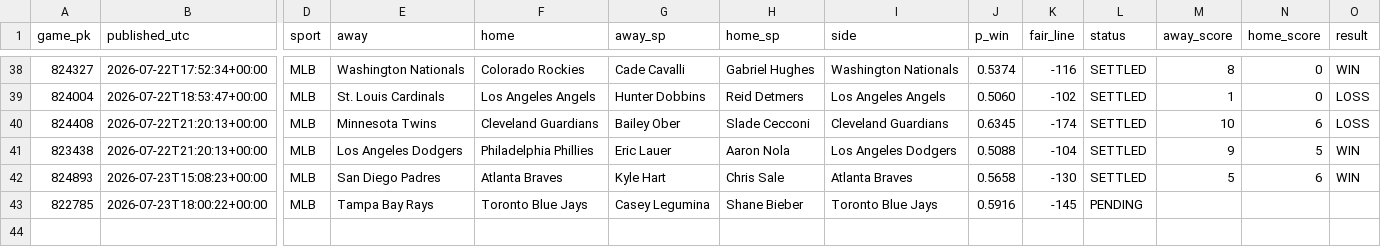
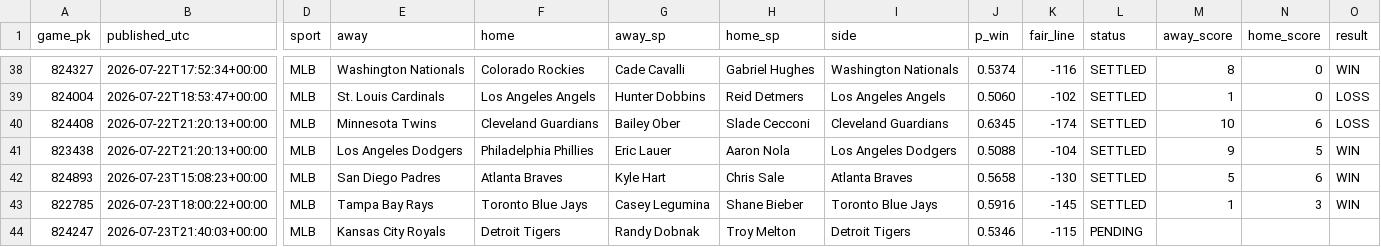
Before and after one commit to 2542609ontarioinc-wq/PickHub, a CSV file: ledger.csv, drawn as a sheet; only a part is shown, gaps mark what is left out; rows hold the shown columns only; the diff names each change by its address in the sheet, - before the commit and + after, or states it on an @@ line.

```diff
--- a/ledger.csv
+++ b/ledger.csv
-L43 (status): PENDING
+L43 (status): SETTLED
-M43 (away_score): (empty)
+M43 (away_score): 1
-N43 (home_score): (empty)
+N43 (home_score): 3
-O43 (result): (empty)
+O43 (result): WIN
+row 44: 824247 | 2026-07-23T21:40:03+00:00 | MLB | Kansas City Royals | Detroit Tigers | Randy Dobnak | Troy Melton | Detroit Tigers | 0.5346 | -115 | PENDING
```
Also changed, not shown: games.csv, 1 other file.
